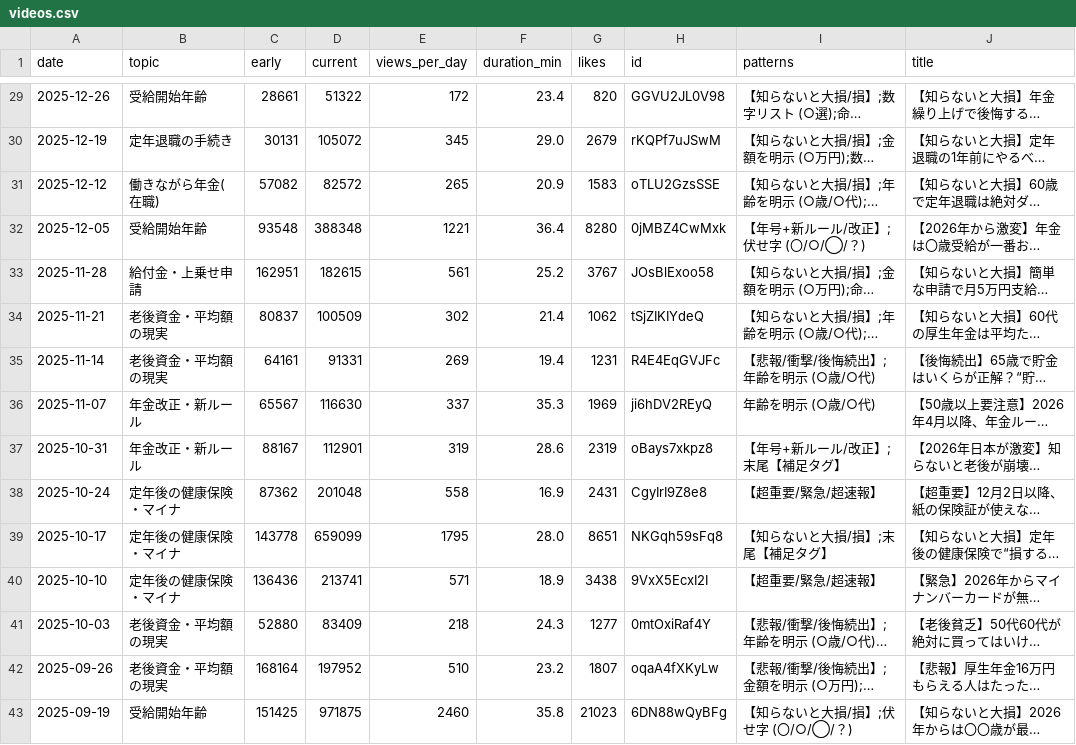
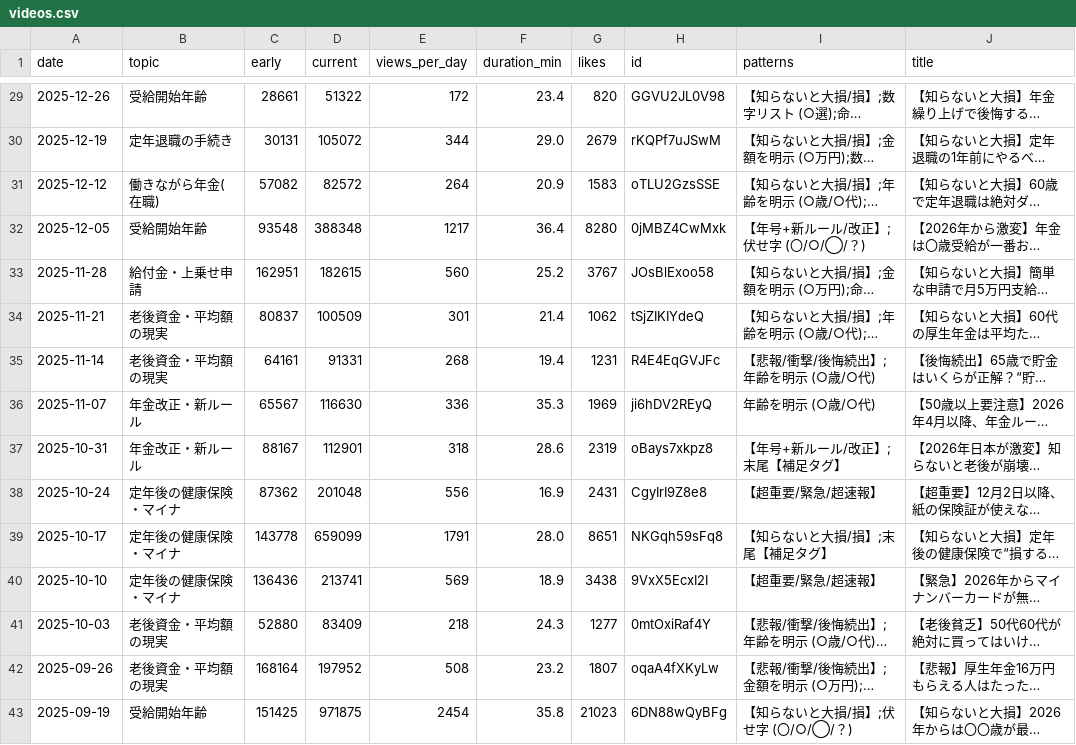
Before and after one commit to 85mighty/seido-tube, a CSV file: analysis/videos.csv, drawn as a sheet; only a part is shown, gaps mark what is left out; long unchanged cells end in …; the diff covers the shown part only; the diff names each change by its address in the sheet, - before the commit and + after, or states it on an @@ line.

```diff
--- a/analysis/videos.csv
+++ b/analysis/videos.csv
-E30 (views_per_day): 345
+E30 (views_per_day): 344
-E31 (views_per_day): 265
+E31 (views_per_day): 264
-E32 (views_per_day): 1221
+E32 (views_per_day): 1217
-E33 (views_per_day): 561
+E33 (views_per_day): 560
-E34 (views_per_day): 302
+E34 (views_per_day): 301
-E35 (views_per_day): 269
+E35 (views_per_day): 268
-E36 (views_per_day): 337
+E36 (views_per_day): 336
-E37 (views_per_day): 319
+E37 (views_per_day): 318
-E38 (views_per_day): 558
+E38 (views_per_day): 556
-E39 (views_per_day): 1795
+E39 (views_per_day): 1791
-E40 (views_per_day): 571
+E40 (views_per_day): 569
-E42 (views_per_day): 510
+E42 (views_per_day): 508
-E43 (views_per_day): 2460
+E43 (views_per_day): 2454
```
Also changed, not shown: 81 edited cells elsewhere in this file, analysis/topic_ranking.csv, 6 other files.
